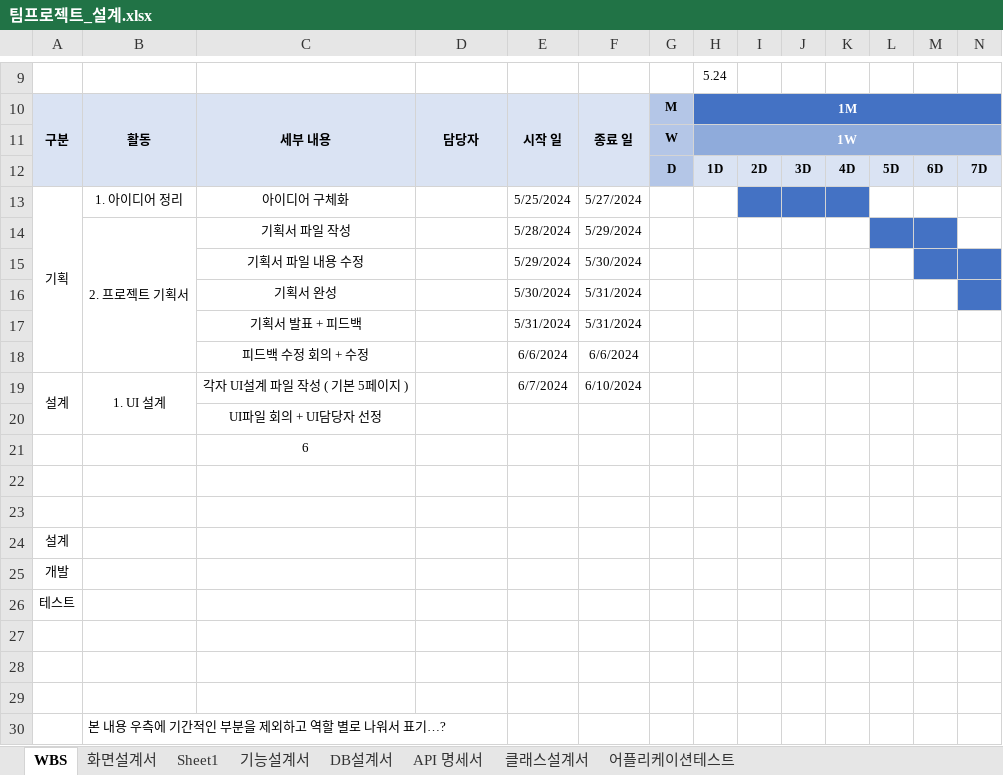
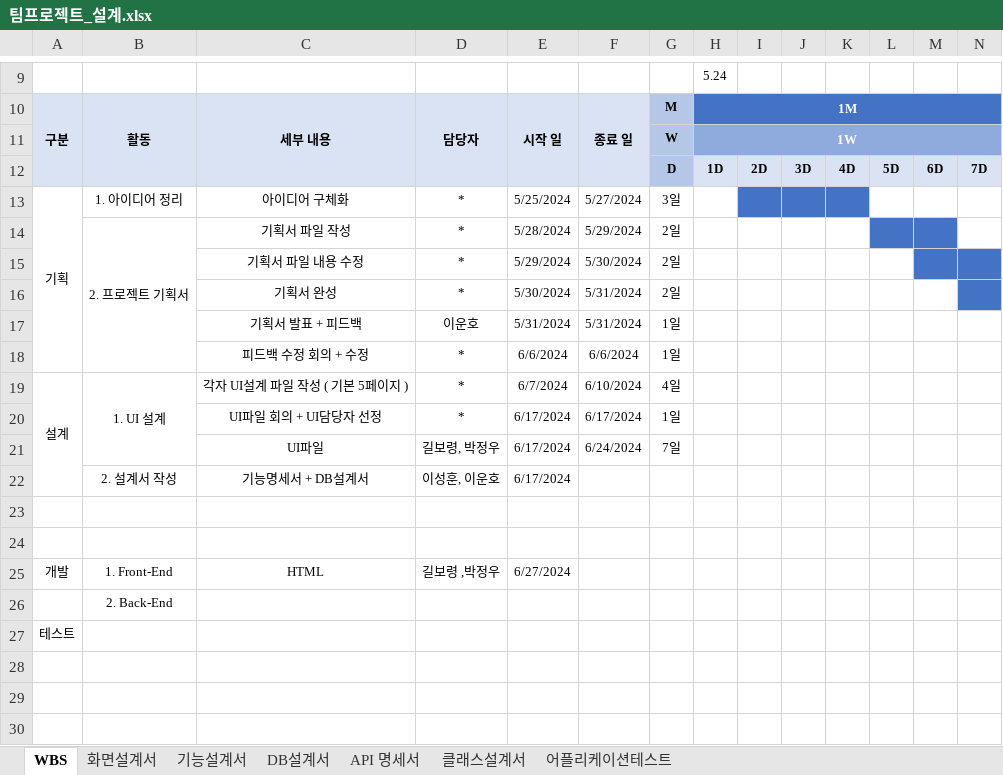
Before and after one commit to 98Woonho/CloseUp, an Excel workbook: architecture/document/팀프로젝트_설계.xlsx, sheet WBS, drawn as a sheet; only a part is shown, gaps mark what is left out; values as stored, in another font and other column widths than the file's, no borders; removed rows and columns are numbered as before the commit, all else as after; rows hold the shown columns only; the diff names each change by its address in the sheet, - before the commit and + after, or states it on an @@ line.

```diff
--- a/architecture/document/팀프로젝트_설계.xlsx (sheet WBS)
+++ b/architecture/document/팀프로젝트_설계.xlsx (sheet WBS)
-sheet tab: Sheet1
-D13:D16: (empty)
+D13:D16: *
-G13: (empty)
+G13: 3일
-G14:G16: (empty)
+G14:G16: 2일
-D17: (empty)
+D17: 이운호
-G17:G18: (empty)
+G17:G18: 1일
-D18:D19: (empty)
+D18:D19: *
-G19: (empty)
+G19: 4일
-row 20:  |  | UI파일 회의 + UI담당자 선정
-row 21:  |  | 6
+row 20:  |  | UI파일 회의 + UI담당자 선정 | * | 6/17/2024 | 6/17/2024 | 1일
+row 21:  |  | UI파일 | 길보령, 박정우 | 6/17/2024 | 6/24/2024 | 7일
+row 22:  | 2. 설계서 작성 | 기능명세서 + DB설계서 | 이성훈, 이운호 | 6/17/2024
-row 24: 설계
-row 25: 개발
+row 25: 개발 | 1. Front-End | HTML | 길보령 ,박정우 | 6/27/2024
+row 26:  | 2. Back-End
-row 27: (empty)
-row 28: (empty)
-row 29: (empty)
-row 30:  | 본 내용 우측에 기간적인 부분을 제외하고 역할 별로 나워서 표기…?
```
Also changed, not shown: 3 other files.
